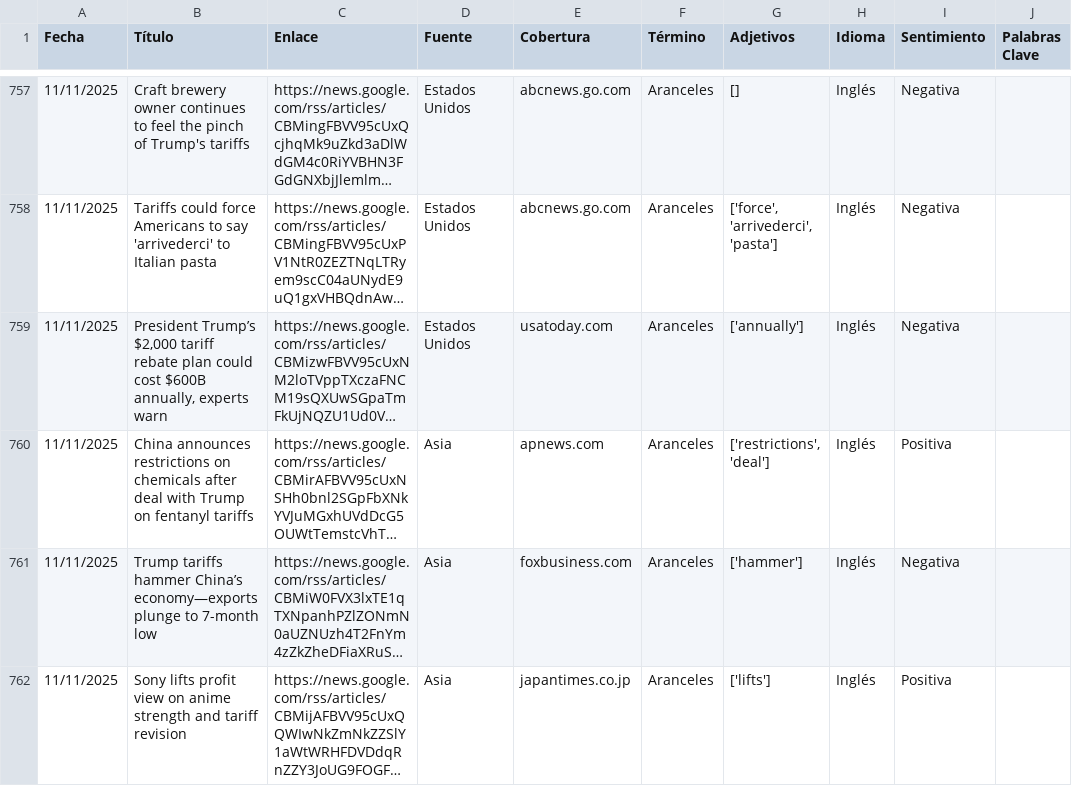
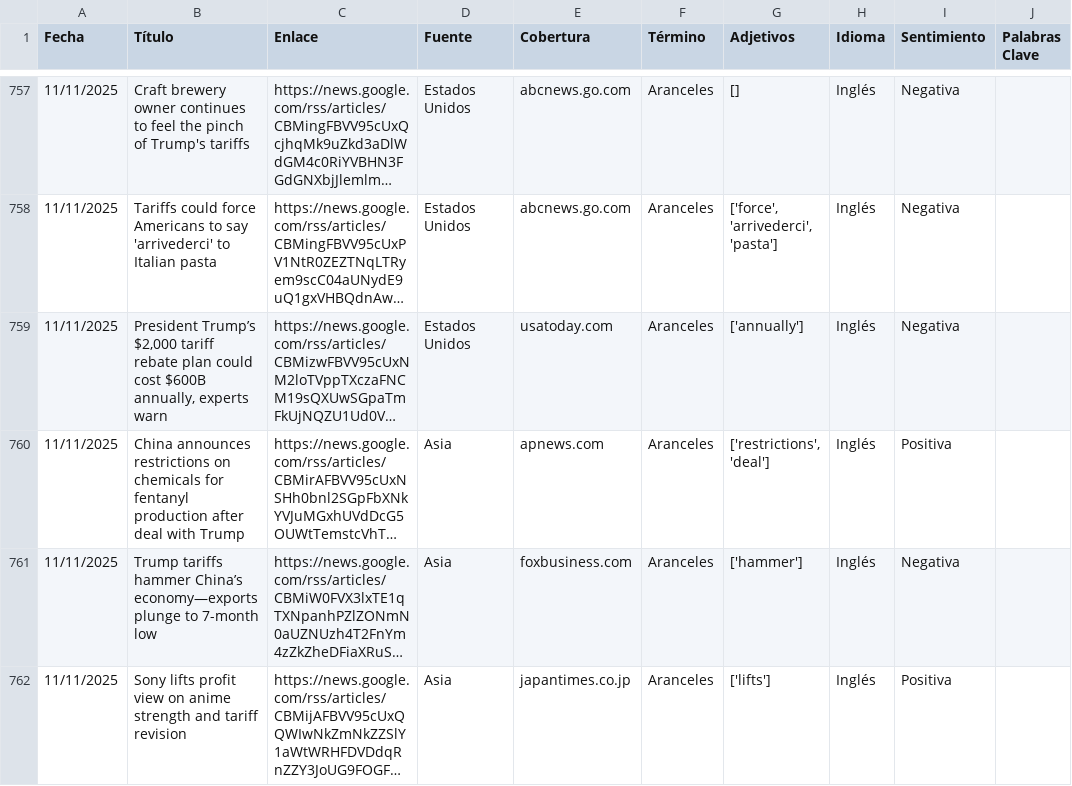
Before and after one commit to ldsanvid/Economy-newsmonitoring, a CSV file: noticias_fondo_fuentes_rango_03-07-2025.csv, drawn as a sheet; only a part is shown, gaps mark what is left out; long unchanged cells end in …; the diff covers the shown part only; the diff names each change by its address in the sheet, - before the commit and + after, or states it on an @@ line.

Commit message:
actualización 2_2_v2

```diff
--- a/noticias_fondo_fuentes_rango_03-07-2025.csv
+++ b/noticias_fondo_fuentes_rango_03-07-2025.csv
-B760 (Título): …on chemicals after deal with Trump on fentanyl tariffs
+B760 (Título): …on chemicals for fentanyl production after deal with Trump
```
Also changed, not shown: 4 edited cells elsewhere in this file.
